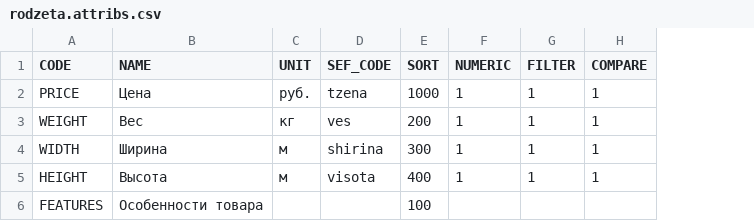
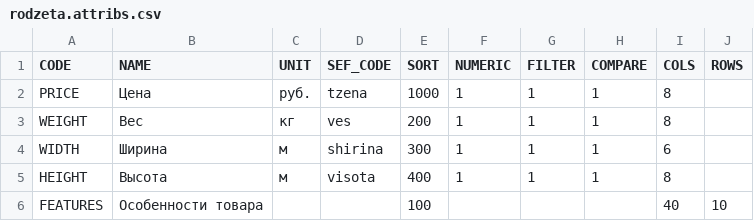
Before and after one commit to awesomebitrix/bitrix-rodzeta.attribs, a CSV file: rodzeta.attribs.csv, drawn as a sheet; the diff names each change by its address in the sheet, - before the commit and + after, or states it on an @@ line.

```diff
--- a/rodzeta.attribs.csv
+++ b/rodzeta.attribs.csv
+column I (COLS), rows 2-6: 8 | 8 | 6 | 8 | 40
+column J (ROWS), row 6: 10
```
Also changed, not shown: 2 other files.
